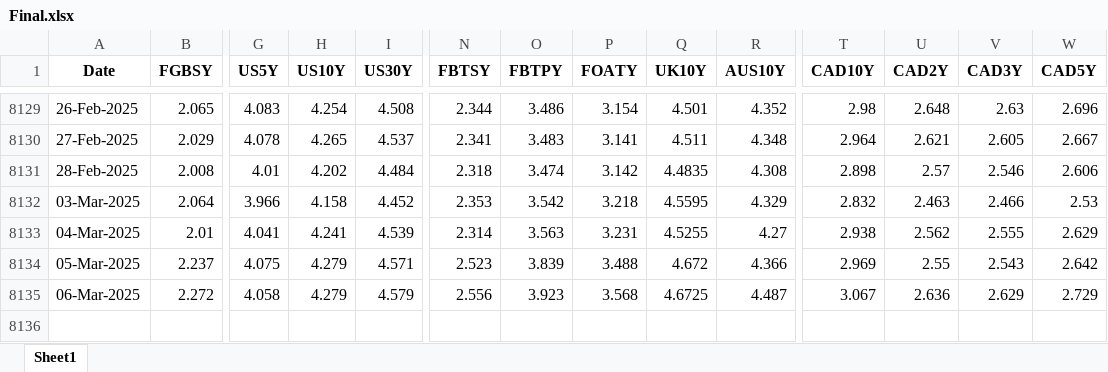
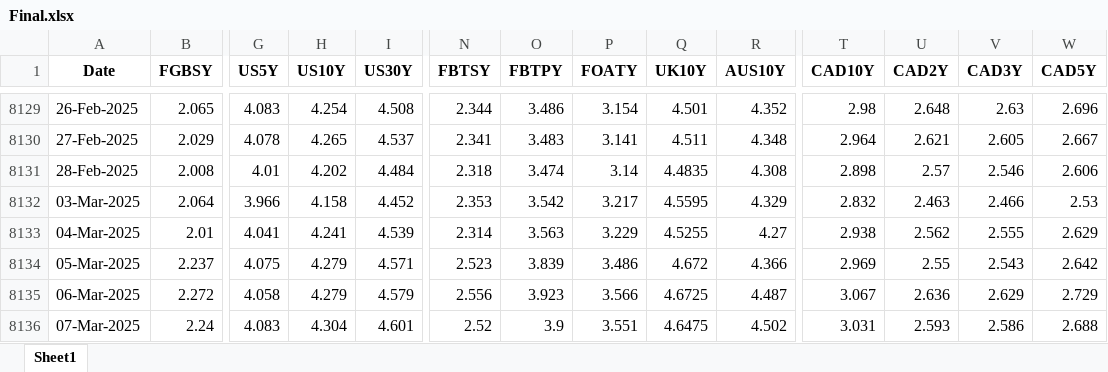
Before and after one commit to thakkarchintan/bond-analytics, an Excel workbook: Final.xlsx, sheet Sheet1, drawn as a sheet; only a part is shown, gaps mark what is left out; values as stored, in another font and other column widths than the file's, no borders; rows hold the shown columns only; the diff names each change by its address in the sheet, - before the commit and + after, or states it on an @@ line.

Commit message:
Excel data updated for date 08-03-2025

```diff
--- a/Final.xlsx (sheet Sheet1)
+++ b/Final.xlsx (sheet Sheet1)
-P8131 (FOATY): 3.142
+P8131 (FOATY): 3.14
-P8132 (FOATY): 3.218
+P8132 (FOATY): 3.217
-P8133 (FOATY): 3.231
+P8133 (FOATY): 3.229
-P8134 (FOATY): 3.488
+P8134 (FOATY): 3.486
-P8135 (FOATY): 3.568
+P8135 (FOATY): 3.566
+row 8136: 07-Mar-2025 | 2.24 | 4.083 | 4.304 | 4.601 | 2.52 | 3.9 | 3.551 | 4.6475 | 4.502 | 3.031 | 2.593 | 2.586 | 2.688
```
